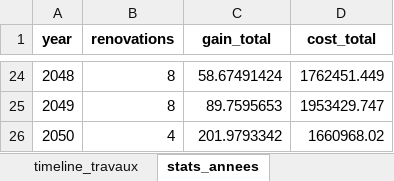
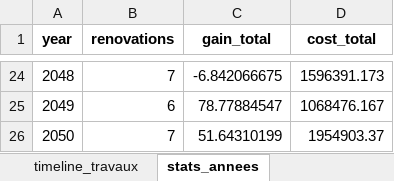
Before and after one commit to Ucf-b/R-novation_Energ-tique, an Excel workbook: plan_renovation_solution.xlsx, sheet stats_annees, drawn as a sheet; only a part is shown, gaps mark what is left out; values as stored, in another font and other column widths than the file's, no borders; the diff covers the shown part only; the diff names each change by its address in the sheet, - before the commit and + after, or states it on an @@ line.

```diff
--- a/plan_renovation_solution.xlsx (sheet stats_annees)
+++ b/plan_renovation_solution.xlsx (sheet stats_annees)
-B24 (renovations): 8
+B24 (renovations): 7
-C24 (gain_total): 58.67491424
+C24 (gain_total): -6.842066675
-D24 (cost_total): 1762451.449
+D24 (cost_total): 1596391.173
-B25 (renovations): 8
+B25 (renovations): 6
-C25 (gain_total): 89.7595653
+C25 (gain_total): 78.77884547
-D25 (cost_total): 1953429.747
+D25 (cost_total): 1068476.167
-B26 (renovations): 4
+B26 (renovations): 7
-C26 (gain_total): 201.9793342
+C26 (gain_total): 51.64310199
-D26 (cost_total): 1660968.02
+D26 (cost_total): 1954903.37
```
Also changed, not shown: 61 edited cells elsewhere in this sheet, sheet transitions, sheet timeline_travaux, sheet timeline_renovations, 1 other file.
